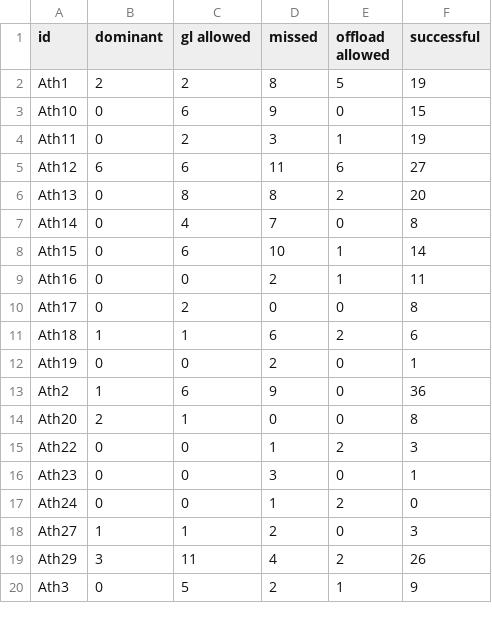
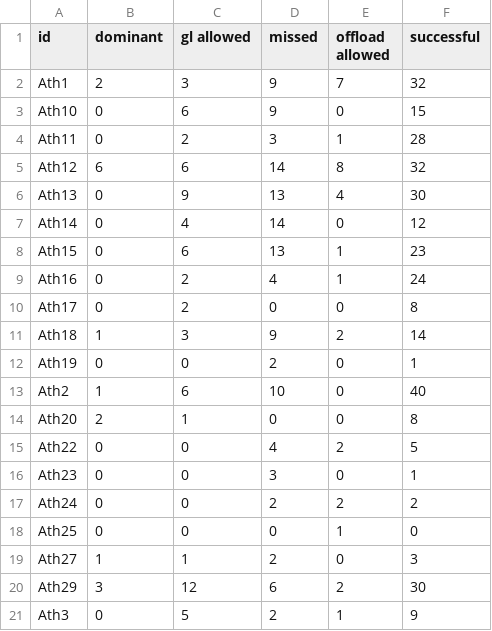
Before and after one commit to ConnorFewster/EI, a CSV file: tackle_table.csv, drawn as a sheet; only a part is shown; the diff covers the shown part only.

```diff
--- a/tackle_table.csv
+++ b/tackle_table.csv
@@ -1,20 +1,21 @@
 id,dominant,gl allowed,missed,offload allowed,successful
-Ath1,2,2,8,5,19
+Ath1,2,3,9,7,32
 Ath10,0,6,9,0,15
-Ath11,0,2,3,1,19
-Ath12,6,6,11,6,27
-Ath13,0,8,8,2,20
-Ath14,0,4,7,0,8
-Ath15,0,6,10,1,14
-Ath16,0,0,2,1,11
+Ath11,0,2,3,1,28
+Ath12,6,6,14,8,32
+Ath13,0,9,13,4,30
+Ath14,0,4,14,0,12
+Ath15,0,6,13,1,23
+Ath16,0,2,4,1,24
 Ath17,0,2,0,0,8
-Ath18,1,1,6,2,6
+Ath18,1,3,9,2,14
 Ath19,0,0,2,0,1
-Ath2,1,6,9,0,36
+Ath2,1,6,10,0,40
 Ath20,2,1,0,0,8
-Ath22,0,0,1,2,3
+Ath22,0,0,4,2,5
 Ath23,0,0,3,0,1
-Ath24,0,0,1,2,0
+Ath24,0,0,2,2,2
+Ath25,0,0,0,1,0
 Ath27,1,1,2,0,3
-Ath29,3,11,4,2,26
+Ath29,3,12,6,2,30
 Ath3,0,5,2,1,9
```
Also changed, not shown: 1 added row and 20 edited cells elsewhere in this file, carry_table.csv, event_data.csv, 2 other files.
